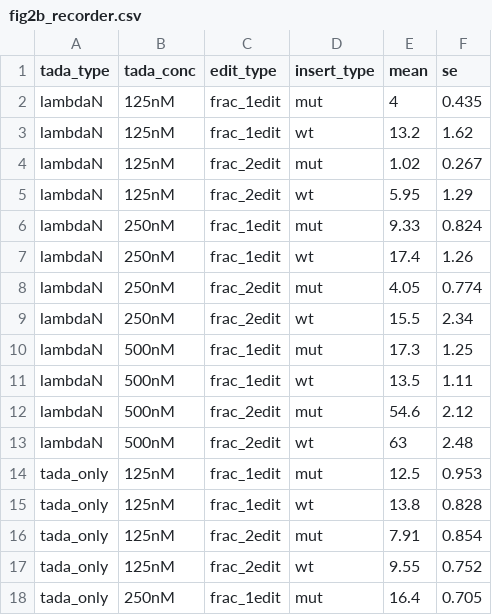
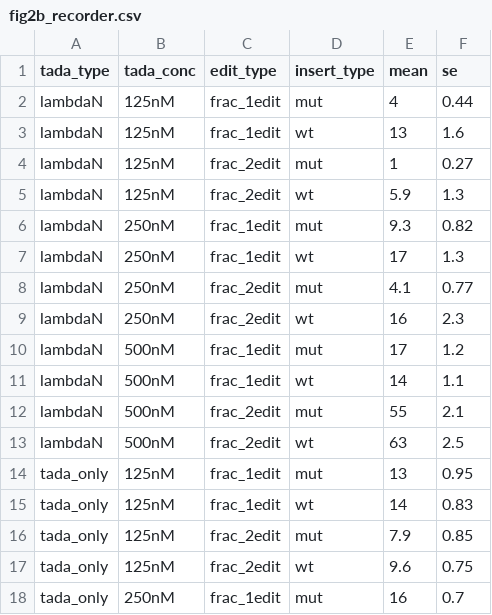
Before and after one commit to rasilab/bakker_2025, a CSV file: analysis/boxb_in_vitro_sequencing/tables/fig2b_recorder.csv, drawn as a sheet; only a part is shown; the diff covers the shown part only.

Commit message:
Capitalize axis labels, export plot data as CSV, and adjust figure dimensions
- Capitalize all y-axis labels to '% Edited RNA' for consistency
- Export all plotted data as CSV files with 2 significant digits
- Reduce individual fig2d and fig2e heights to match combined panel proportions
- Add fig2d_plot_data.csv and fig2e_plot_data.csv for reproducibility

```diff
--- a/analysis/boxb_in_vitro_sequencing/tables/fig2b_recorder.csv
+++ b/analysis/boxb_in_vitro_sequencing/tables/fig2b_recorder.csv
@@ -1,18 +1,18 @@
 tada_type,tada_conc,edit_type,insert_type,mean,se
-lambdaN,125nM,frac_1edit,mut,4,0.435
-lambdaN,125nM,frac_1edit,wt,13.2,1.62
-lambdaN,125nM,frac_2edit,mut,1.02,0.267
-lambdaN,125nM,frac_2edit,wt,5.95,1.29
-lambdaN,250nM,frac_1edit,mut,9.33,0.824
-lambdaN,250nM,frac_1edit,wt,17.4,1.26
-lambdaN,250nM,frac_2edit,mut,4.05,0.774
-lambdaN,250nM,frac_2edit,wt,15.5,2.34
-lambdaN,500nM,frac_1edit,mut,17.3,1.25
-lambdaN,500nM,frac_1edit,wt,13.5,1.11
-lambdaN,500nM,frac_2edit,mut,54.6,2.12
-lambdaN,500nM,frac_2edit,wt,63,2.48
-tada_only,125nM,frac_1edit,mut,12.5,0.953
-tada_only,125nM,frac_1edit,wt,13.8,0.828
-tada_only,125nM,frac_2edit,mut,7.91,0.854
-tada_only,125nM,frac_2edit,wt,9.55,0.752
-tada_only,250nM,frac_1edit,mut,16.4,0.705
+lambdaN,125nM,frac_1edit,mut,4,0.44
+lambdaN,125nM,frac_1edit,wt,13,1.6
+lambdaN,125nM,frac_2edit,mut,1,0.27
+lambdaN,125nM,frac_2edit,wt,5.9,1.3
+lambdaN,250nM,frac_1edit,mut,9.3,0.82
+lambdaN,250nM,frac_1edit,wt,17,1.3
+lambdaN,250nM,frac_2edit,mut,4.1,0.77
+lambdaN,250nM,frac_2edit,wt,16,2.3
+lambdaN,500nM,frac_1edit,mut,17,1.2
+lambdaN,500nM,frac_1edit,wt,14,1.1
+lambdaN,500nM,frac_2edit,mut,55,2.1
+lambdaN,500nM,frac_2edit,wt,63,2.5
+tada_only,125nM,frac_1edit,mut,13,0.95
+tada_only,125nM,frac_1edit,wt,14,0.83
+tada_only,125nM,frac_2edit,mut,7.9,0.85
+tada_only,125nM,frac_2edit,wt,9.6,0.75
+tada_only,250nM,frac_1edit,mut,16,0.7
```
Also changed, not shown: 14 edited cells elsewhere in this file, analysis/boxb_in_vitro_sequencing/tables/fig2b_loop.csv, 12 other files.
